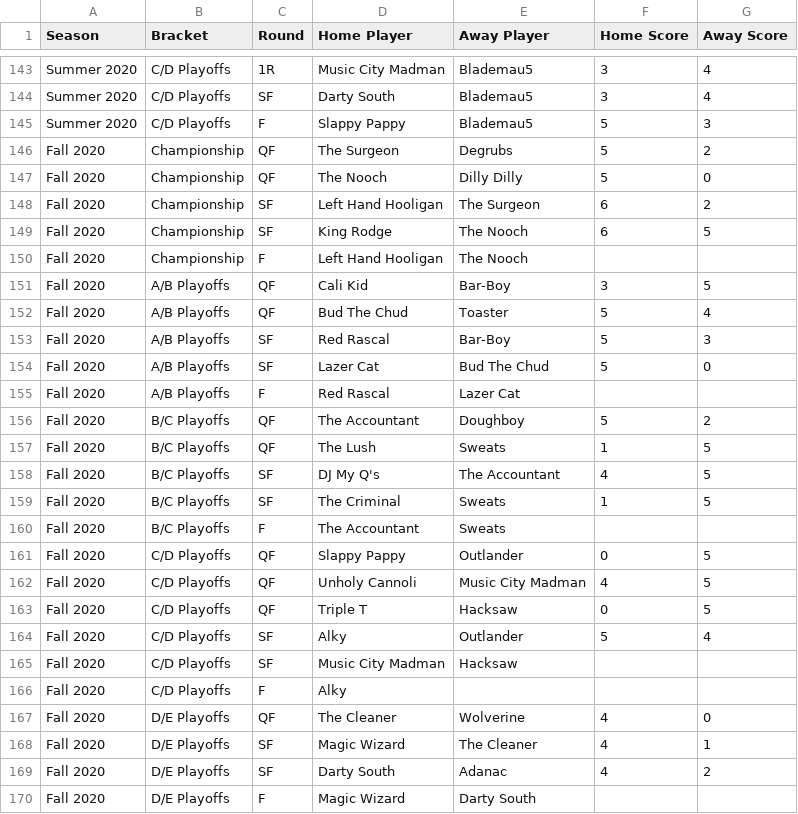
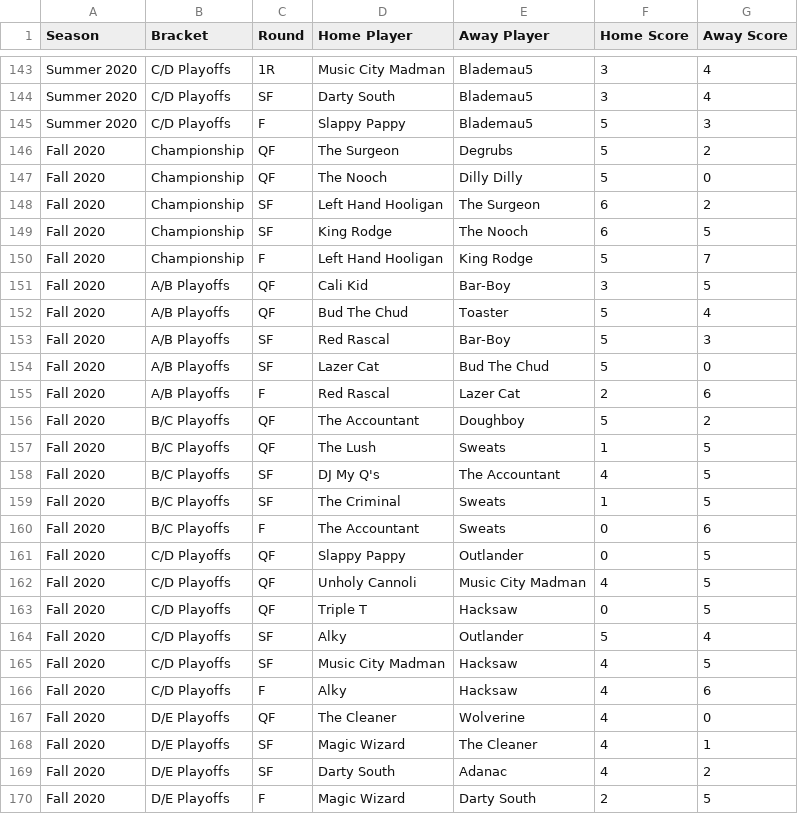
Before and after one commit to kylehill/fodl-wiki, a CSV file: data/playoffs.csv, drawn as a sheet; only a part is shown, gaps mark what is left out.

```diff
--- a/data/playoffs.csv
+++ b/data/playoffs.csv
@@ -149,3 +149,3 @@ Fall 2020,Championship,SF,Left Hand Hooligan,The Surgeon,6,2
 Fall 2020,Championship,SF,King Rodge,The Nooch,6,5
-Fall 2020,Championship,F,Left Hand Hooligan,The Nooch,,
+Fall 2020,Championship,F,Left Hand Hooligan,King Rodge,5,7
 Fall 2020,A/B Playoffs,QF,Cali Kid,Bar-Boy,3,5
@@ -154,3 +154,3 @@ Fall 2020,A/B Playoffs,SF,Red Rascal,Bar-Boy,5,3
 Fall 2020,A/B Playoffs,SF,Lazer Cat,Bud The Chud,5,0
-Fall 2020,A/B Playoffs,F,Red Rascal,Lazer Cat,,
+Fall 2020,A/B Playoffs,F,Red Rascal,Lazer Cat,2,6
 Fall 2020,B/C Playoffs,QF,The Accountant,Doughboy,5,2
@@ -159,3 +159,3 @@ Fall 2020,B/C Playoffs,SF,DJ My Q's,The Accountant,4,5
 Fall 2020,B/C Playoffs,SF,The Criminal,Sweats,1,5
-Fall 2020,B/C Playoffs,F,The Accountant,Sweats,,
+Fall 2020,B/C Playoffs,F,The Accountant,Sweats,0,6
 Fall 2020,C/D Playoffs,QF,Slappy Pappy,Outlander,0,5
@@ -164,4 +164,4 @@ Fall 2020,C/D Playoffs,QF,Triple T,Hacksaw,0,5
 Fall 2020,C/D Playoffs,SF,Alky,Outlander,5,4
-Fall 2020,C/D Playoffs,SF,Music City Madman,Hacksaw,,
-Fall 2020,C/D Playoffs,F,Alky,,,
+Fall 2020,C/D Playoffs,SF,Music City Madman,Hacksaw,4,5
+Fall 2020,C/D Playoffs,F,Alky,Hacksaw,4,6
 Fall 2020,D/E Playoffs,QF,The Cleaner,Wolverine,4,0
@@ -169,2 +169,2 @@ Fall 2020,D/E Playoffs,SF,Magic Wizard,The Cleaner,4,1
 Fall 2020,D/E Playoffs,SF,Darty South,Adanac,4,2
-Fall 2020,D/E Playoffs,F,Magic Wizard,Darty South,,
+Fall 2020,D/E Playoffs,F,Magic Wizard,Darty South,2,5
```
Also changed, not shown: data/data.csv, 1 other file.
